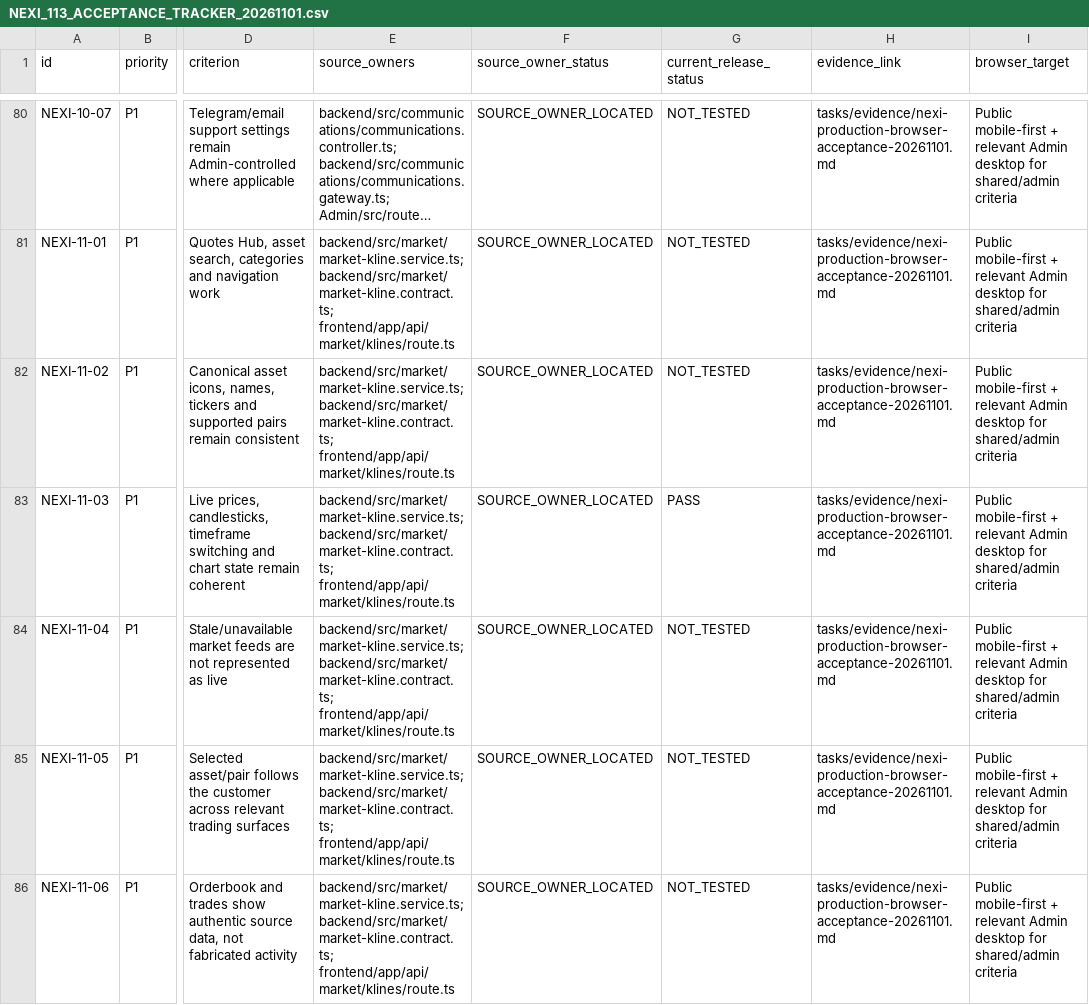
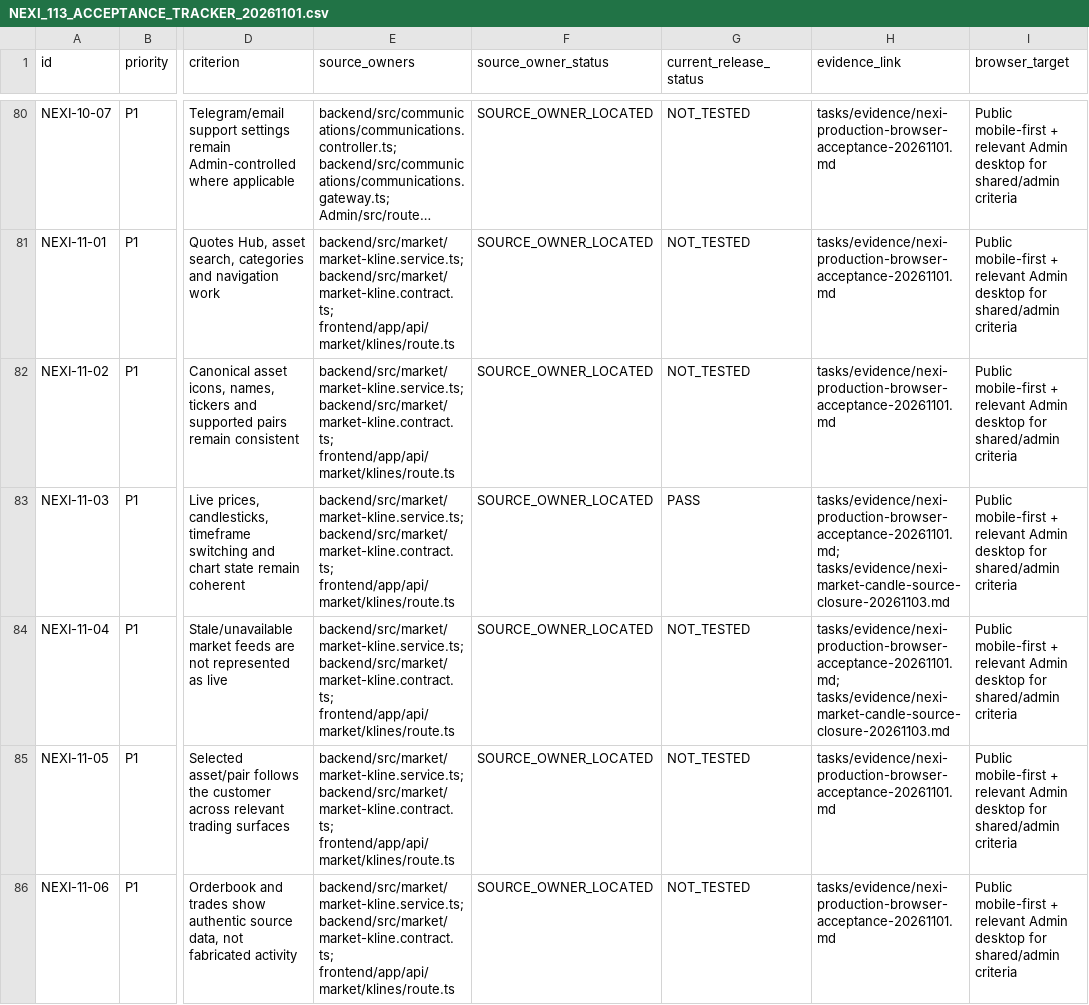
Before and after one commit to Mellonelay/Nexi, a CSV file: docs/quality/NEXI_113_ACCEPTANCE_TRACKER_20261101.csv, drawn as a sheet; only a part is shown, gaps mark what is left out; long unchanged cells end in …; the diff covers the shown part only; the diff names each change by its address in the sheet, - before the commit and + after, or states it on an @@ line.

Commit message:
docs: reconcile NEXI source closure and acceptance records

```diff
--- a/docs/quality/NEXI_113_ACCEPTANCE_TRACKER_20261101.csv
+++ b/docs/quality/NEXI_113_ACCEPTANCE_TRACKER_20261101.csv
-H83:H84 (evidence_link): tasks/evidence/nexi-production-browser-acceptance-20261101.md
+H83:H84 (evidence_link): tasks/evidence/nexi-production-browser-acceptance-20261101.md; tasks/evidence/nexi-market-candle-source-closure-20261103.md
```
Also changed, not shown: 1 edited cell elsewhere in this file, 9 other files.
